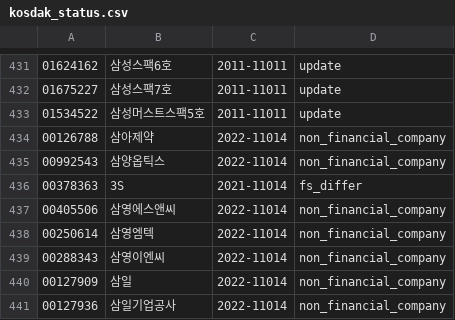
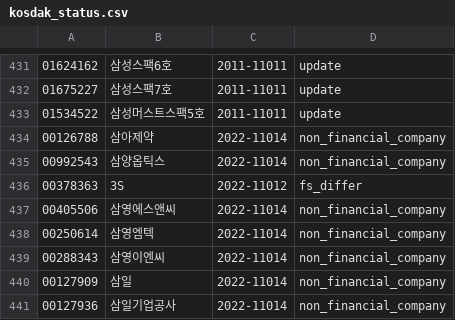
Before and after one commit to krkr5628/bacado, a CSV file: csv/list/kosdak_status.csv, drawn as a sheet; only a part is shown, gaps mark what is left out; the diff covers the shown part only.

```diff
--- a/csv/list/kosdak_status.csv
+++ b/csv/list/kosdak_status.csv
@@ -435,3 +435,3 @@
 00992543,삼양옵틱스,2022-11014,non_financial_company
-00378363,3S,2021-11014,fs_differ
+00378363,3S,2022-11012,fs_differ
 00405506,삼영에스앤씨,2022-11014,non_financial_company
```
Also changed, not shown: 5 edited cells elsewhere in this file, csv/list/kospi_status.csv, 4 other files.
